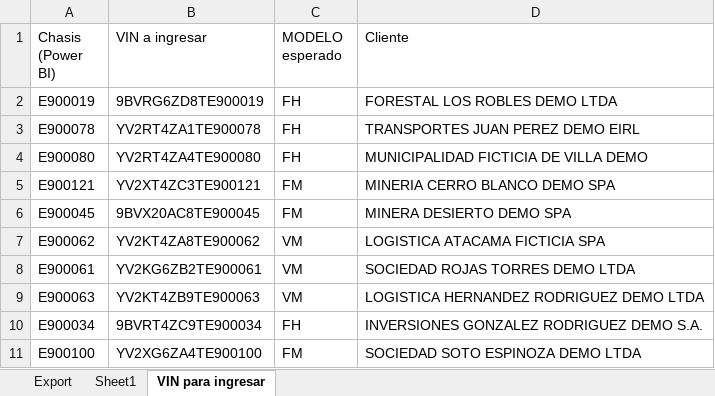
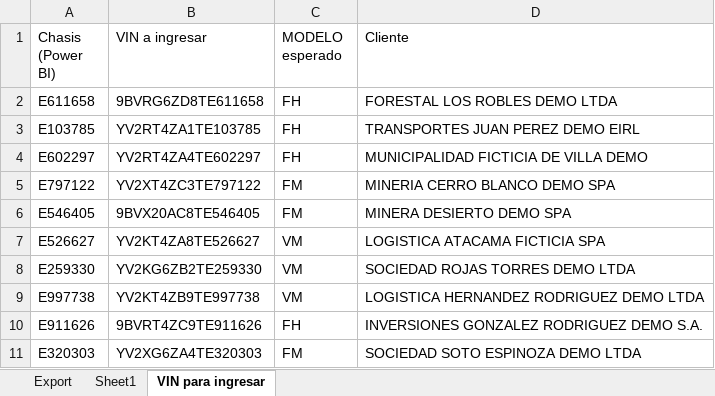
Before and after one commit to felipeMon20/PTY4614-302-EQUIPO-2, an Excel workbook: Fase 2/Evidencias Proyecto/Evidencias de sistema/Base de datos/Detalle.xlsx, sheet VIN para ingresar, drawn as a sheet; values as stored, in another font and other column widths than the file's, no borders; the diff names each change by its address in the sheet, - before the commit and + after, or states it on an @@ line.

```diff
--- a/Fase 2/Evidencias Proyecto/Evidencias de sistema/Base de datos/Detalle.xlsx (sheet VIN para ingresar)
+++ b/Fase 2/Evidencias Proyecto/Evidencias de sistema/Base de datos/Detalle.xlsx (sheet VIN para ingresar)
-A2 (Chasis (Power BI)): E900019
+A2 (Chasis (Power BI)): E611658
-B2 (VIN a ingresar): 9BVRG6ZD8TE900019
+B2 (VIN a ingresar): 9BVRG6ZD8TE611658
-A3 (Chasis (Power BI)): E900078
+A3 (Chasis (Power BI)): E103785
-B3 (VIN a ingresar): YV2RT4ZA1TE900078
+B3 (VIN a ingresar): YV2RT4ZA1TE103785
-A4 (Chasis (Power BI)): E900080
+A4 (Chasis (Power BI)): E602297
-B4 (VIN a ingresar): YV2RT4ZA4TE900080
+B4 (VIN a ingresar): YV2RT4ZA4TE602297
-A5 (Chasis (Power BI)): E900121
+A5 (Chasis (Power BI)): E797122
-B5 (VIN a ingresar): YV2XT4ZC3TE900121
+B5 (VIN a ingresar): YV2XT4ZC3TE797122
-A6 (Chasis (Power BI)): E900045
+A6 (Chasis (Power BI)): E546405
-B6 (VIN a ingresar): 9BVX20AC8TE900045
+B6 (VIN a ingresar): 9BVX20AC8TE546405
-A7 (Chasis (Power BI)): E900062
+A7 (Chasis (Power BI)): E526627
-B7 (VIN a ingresar): YV2KT4ZA8TE900062
+B7 (VIN a ingresar): YV2KT4ZA8TE526627
-A8 (Chasis (Power BI)): E900061
+A8 (Chasis (Power BI)): E259330
-B8 (VIN a ingresar): YV2KG6ZB2TE900061
+B8 (VIN a ingresar): YV2KG6ZB2TE259330
-A9 (Chasis (Power BI)): E900063
+A9 (Chasis (Power BI)): E997738
-B9 (VIN a ingresar): YV2KT4ZB9TE900063
+B9 (VIN a ingresar): YV2KT4ZB9TE997738
-A10 (Chasis (Power BI)): E900034
+A10 (Chasis (Power BI)): E911626
-B10 (VIN a ingresar): 9BVRT4ZC9TE900034
+B10 (VIN a ingresar): 9BVRT4ZC9TE911626
-A11 (Chasis (Power BI)): E900100
+A11 (Chasis (Power BI)): E320303
-B11 (VIN a ingresar): YV2XG6ZA4TE900100
+B11 (VIN a ingresar): YV2XG6ZA4TE320303
```
Also changed, not shown: sheet Export, Fase 2/Evidencias Proyecto/Evidencias de documentación/calidad/Casos de Prueba.xlsx, Fase 2/Evidencias Proyecto/Evidencias de documentación/calidad/Reporte de Ejecución de Pruebas.xlsx, 29 other files.
